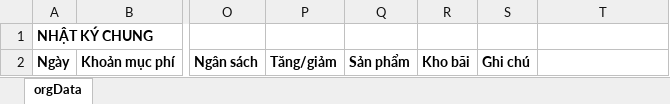
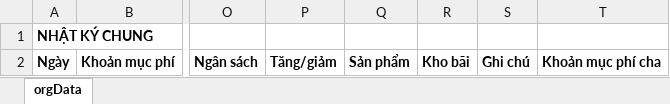
Before and after one commit to szen7dev/trixgo-cbs-micro, an Excel workbook: files/templates/excels/accounting_journal_export.xlsx, sheet orgData, drawn as a sheet; only a part is shown, gaps mark what is left out; values as stored, in another font and other column widths than the file's, no borders; the diff names each change by its address in the sheet, - before the commit and + after, or states it on an @@ line.

```diff
--- a/files/templates/excels/accounting_journal_export.xlsx (sheet orgData)
+++ b/files/templates/excels/accounting_journal_export.xlsx (sheet orgData)
-T2: (empty)
+T2: Khoản mục phí cha
```
Also changed, not shown: 3 other files.
